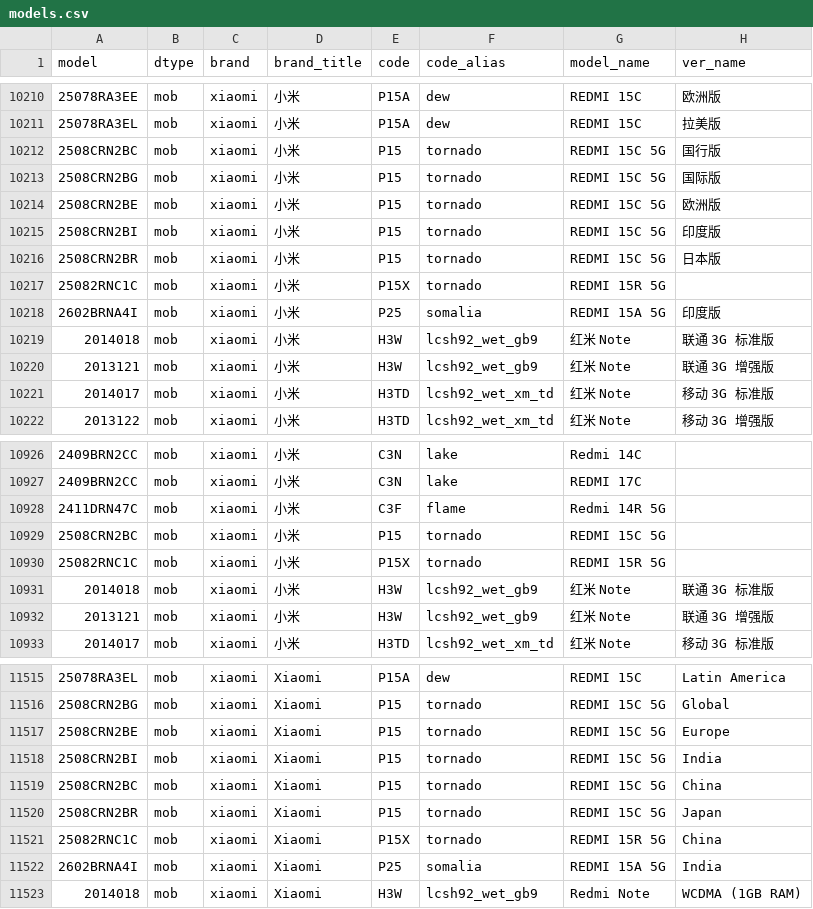
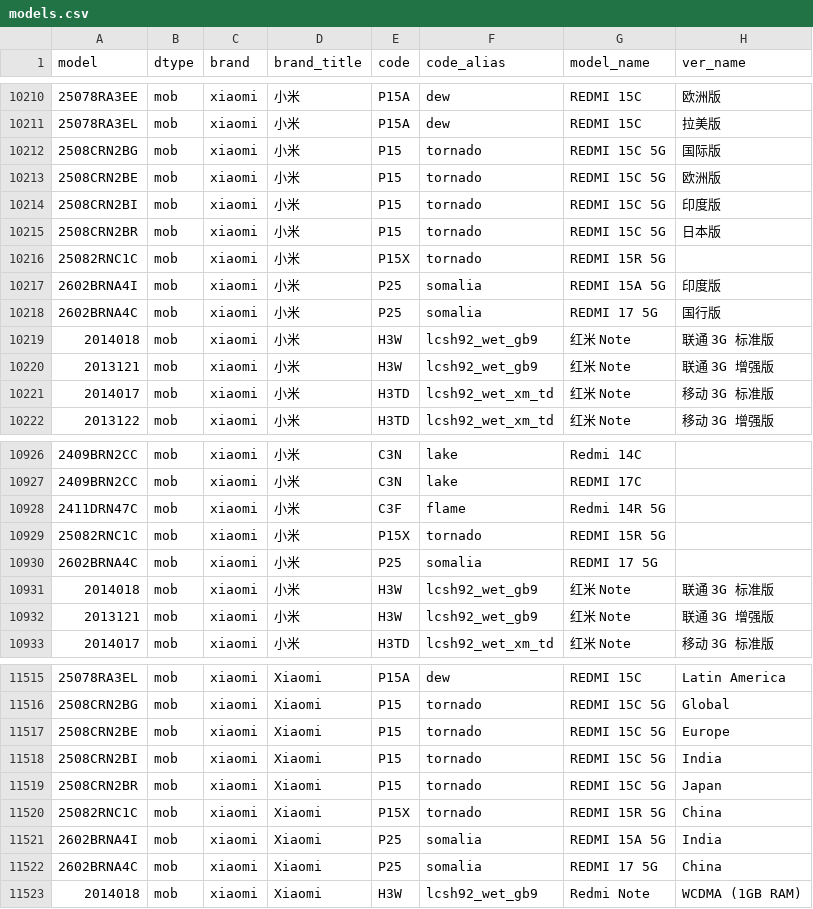
Before and after one commit to YuleBest/MobileModels-csv, a CSV file: models.csv, drawn as a sheet; only a part is shown, gaps mark what is left out; removed rows and columns are numbered as before the commit, all else as after; the diff names each change by its address in the sheet, - before the commit and + after, or states it on an @@ line.

```diff
--- a/models.csv
+++ b/models.csv
-row 10212: 2508CRN2BC | mob | xiaomi | 小米 | P15 | tornado | REDMI 15C 5G | 国行版
+row 10218: 2602BRNA4C | mob | xiaomi | 小米 | P25 | somalia | REDMI 17 5G | 国行版
-row 10929: 2508CRN2BC | mob | xiaomi | 小米 | P15 | tornado | REDMI 15C 5G
+row 10930: 2602BRNA4C | mob | xiaomi | 小米 | P25 | somalia | REDMI 17 5G
-row 11519: 2508CRN2BC | mob | xiaomi | Xiaomi | P15 | tornado | REDMI 15C 5G | China
+row 11522: 2602BRNA4C | mob | xiaomi | Xiaomi | P25 | somalia | REDMI 17 5G | China
```
Also changed, not shown: 1 other file.
